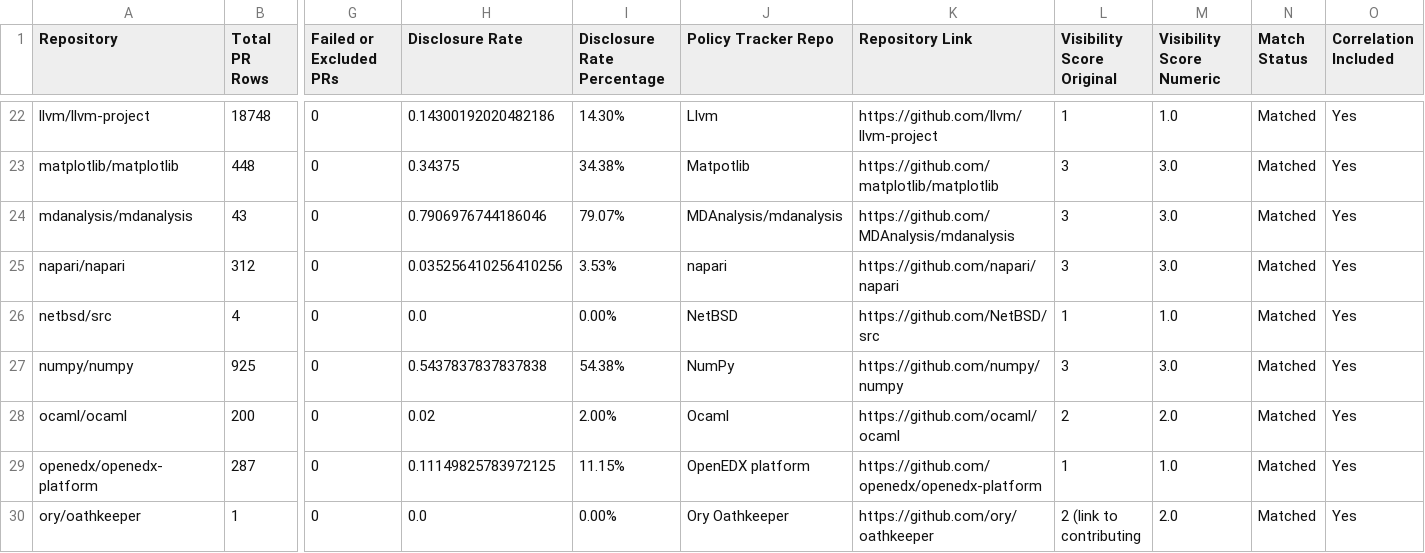
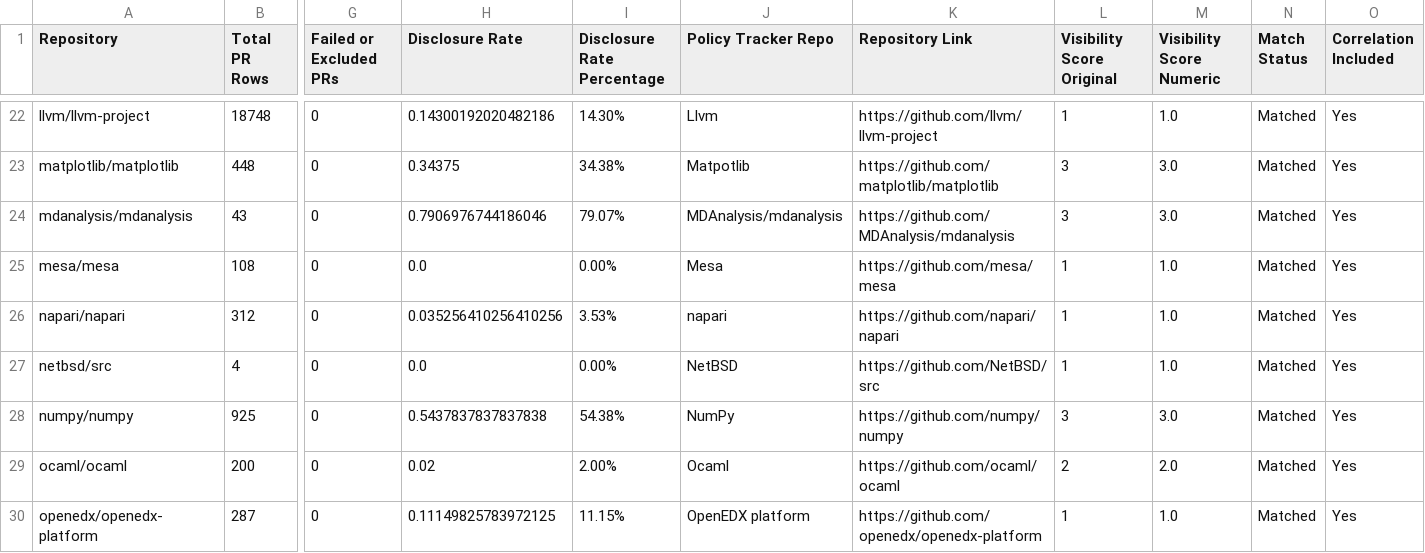
Before and after one commit to Minseo421/AI_Analyzer, a CSV file: pr-analyzer-maven-skip-bad-repos/repo_visibility_summary.csv, drawn as a sheet; only a part is shown, gaps mark what is left out; the shorter side is filled out with more unchanged rows; addresses are those after the commit; rows hold the shown columns only; the diff names each change by its address in the sheet, - before the commit and + after, or states it on an @@ line.

```diff
--- a/pr-analyzer-maven-skip-bad-repos/repo_visibility_summary.csv
+++ b/pr-analyzer-maven-skip-bad-repos/repo_visibility_summary.csv
+row 25: mesa/mesa | 108 | 0 | 0.0 | 0.00% | Mesa | https://github.com/mesa/mesa | 1 | 1.0 | Matched | Yes
-L26 (Visibility Score Original): 3
+L26 (Visibility Score Original): 1
-M26 (Visibility Score Numeric): 3.0
+M26 (Visibility Score Numeric): 1.0
```
Also changed, not shown: pr-analyzer-maven-skip-bad-repos/all_manual_seeded_labels.csv, pr-analyzer-maven-skip-bad-repos/all_repo_validation_sample_seeded.csv, 7 other files.
